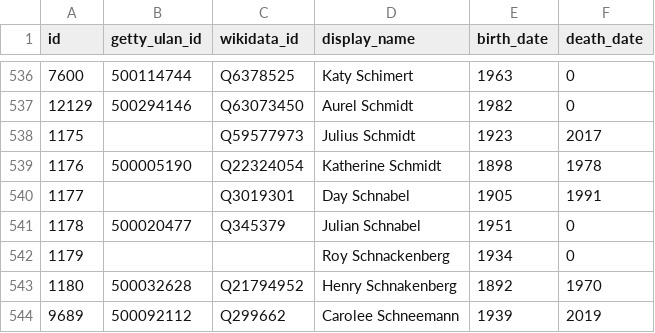
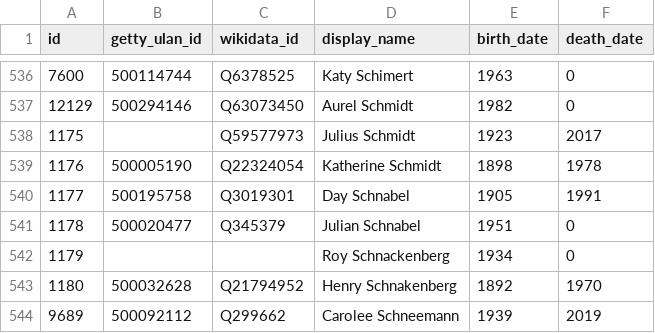
Before and after one commit to whitneymuseum/open-access, a CSV file: artists.csv, drawn as a sheet; only a part is shown, gaps mark what is left out.

Commit message:
Automated update

```diff
--- a/artists.csv
+++ b/artists.csv
@@ -539,3 +539,3 @@ id,getty_ulan_id,wikidata_id,display_name,birth_date,death_date
 1176,500005190,Q22324054,Katherine Schmidt,1898,1978
-1177,,Q3019301,Day Schnabel,1905,1991
+1177,500195758,Q3019301,Day Schnabel,1905,1991
 1178,500020477,Q345379,Julian Schnabel,1951,0
```
